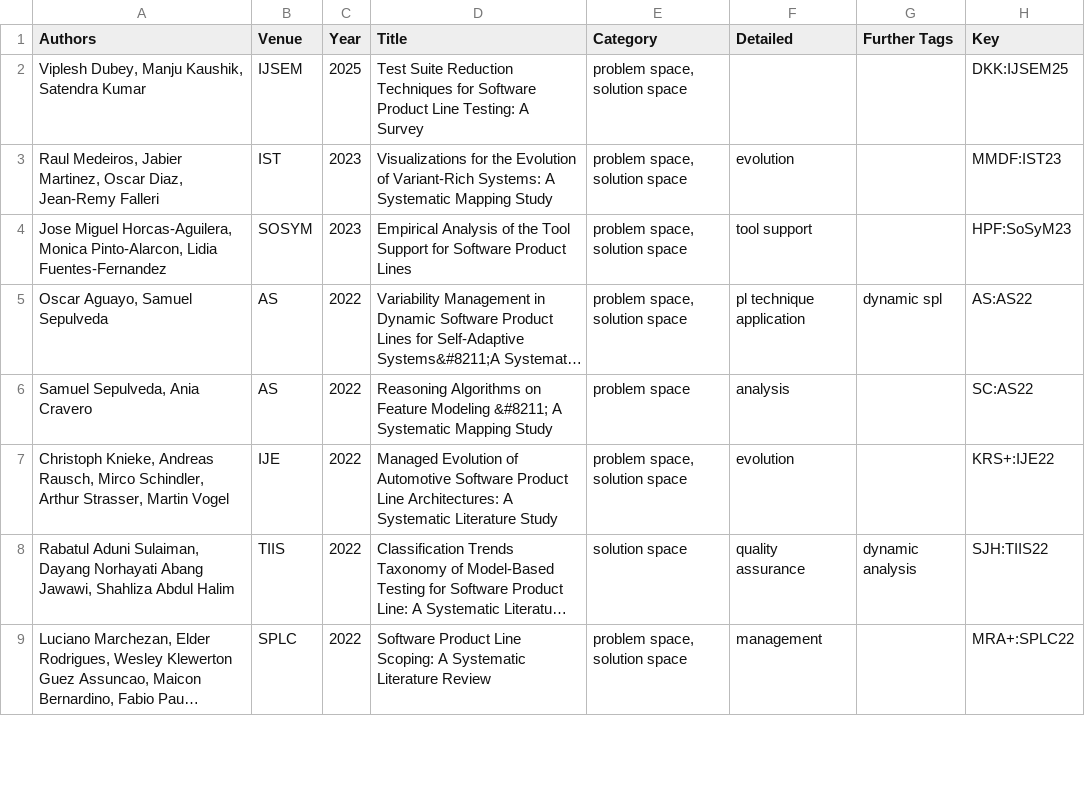
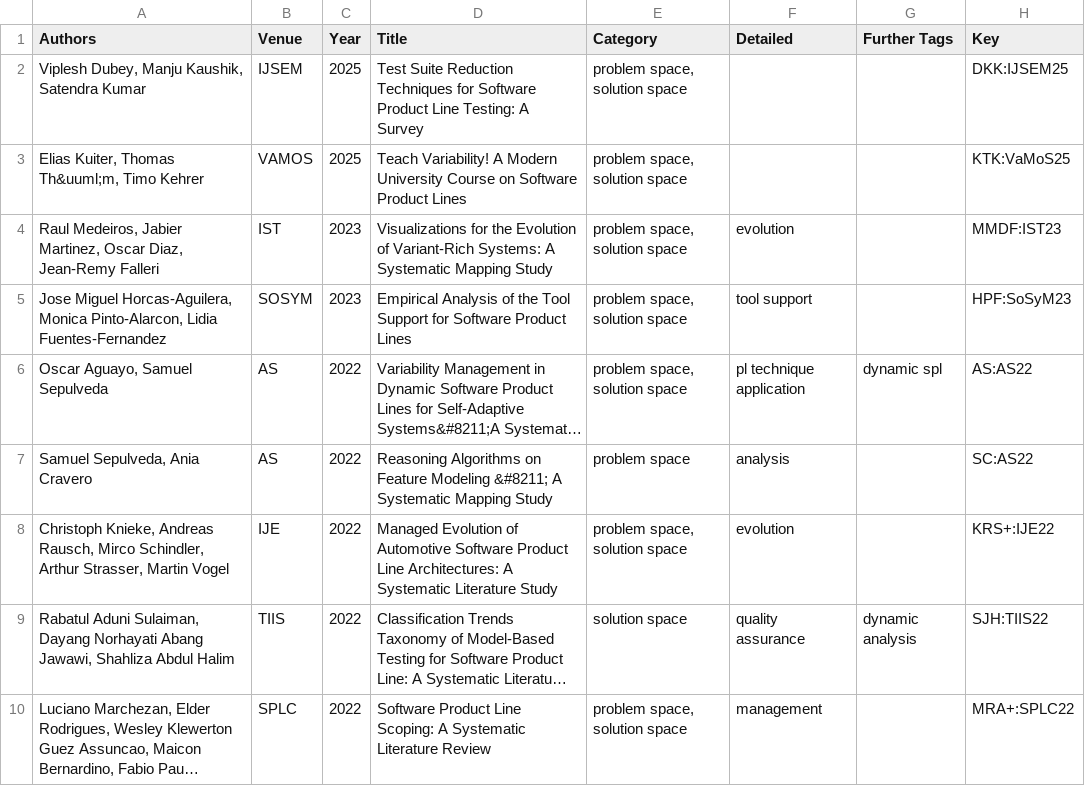
Before and after one commit to TUBS-ISF/tubs-isf.github.io, a CSV file: pl-surveys/data/literature.csv, drawn as a sheet; only a part is shown; long unchanged cells end in ….

Commit message:
update literature.csv with new entry

```diff
--- a/pl-surveys/data/literature.csv
+++ b/pl-surveys/data/literature.csv
@@ -2,2 +2,3 @@ Authors,Venue,Year,Title,Category,Detailed,Further Tags,Key
 " Viplesh Dubey,  Manju Kaushik,  Satendra Kumar",IJSEM,2025,"Test Suite Reduction Techniques for Software Product Line Testing: A Survey","problem space, solution space","","",DKK:IJSEM25
+" Elias Kuiter,  Thomas Th&uuml;m,  Timo Kehrer",VAMOS,2025,"Teach Variability! A Modern University Course on Software Product Lines","problem space, solution space","","",KTK:VaMoS25
 " Raul Medeiros,  Jabier Martinez,  Oscar Diaz,  Jean-Remy Falleri",IST,2023,"Visualizations for the Evolution of Variant-Rich Systems: A Systematic Mapping Study","problem space, solution space","evolution","",MMDF:IST23
```
